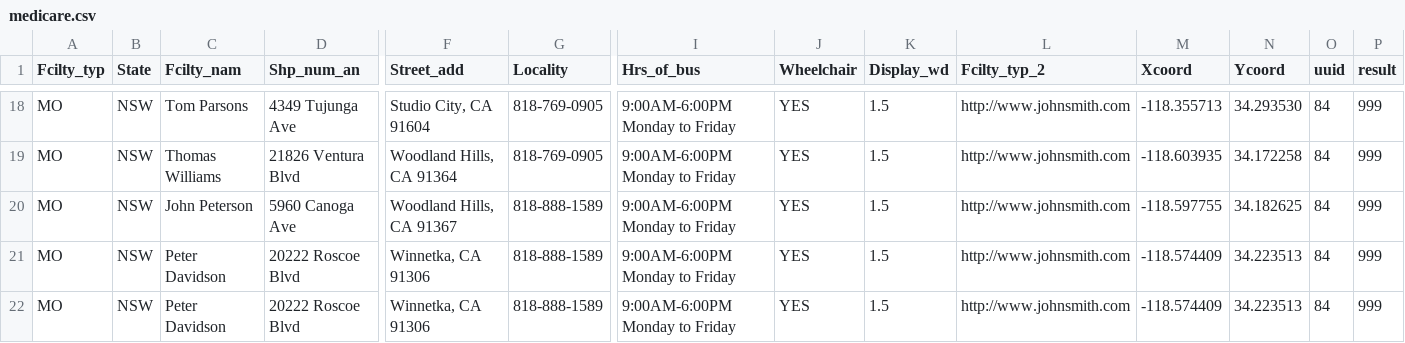
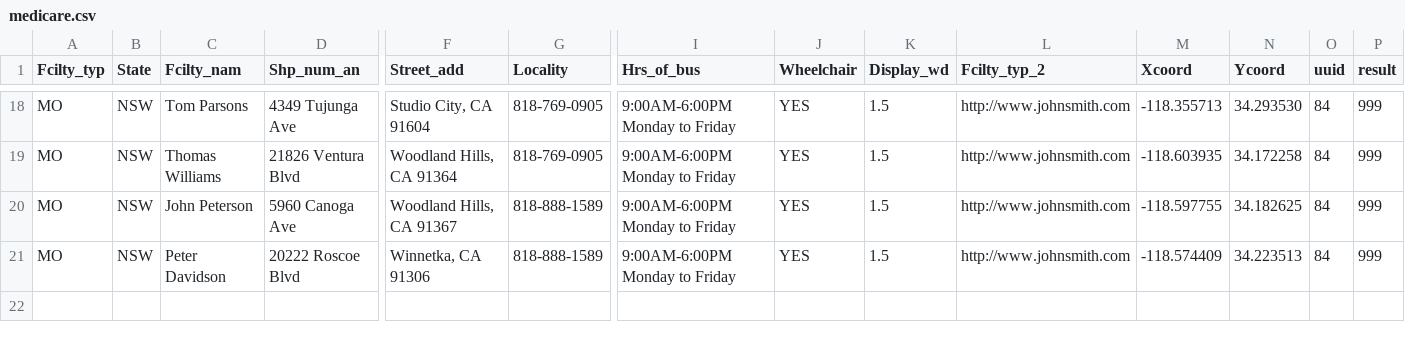
Before and after one commit to parva-sunamerica/Google-Maps, a CSV file: medicare.csv, drawn as a sheet; only a part is shown, gaps mark what is left out; rows hold the shown columns only; the diff names each change by its address in the sheet, - before the commit and + after, or states it on an @@ line.

Commit message:
update again

```diff
--- a/medicare.csv
+++ b/medicare.csv
-row 22: MO | NSW | Peter Davidson | 20222 Roscoe Blvd | Winnetka, CA 91306 | 818-888-1589 | 9:00AM-6:00PM Monday to Friday | YES | 1.5 | http://www.johnsmith.com | -118.574409 | 34.223513 | 84 | 999
```
